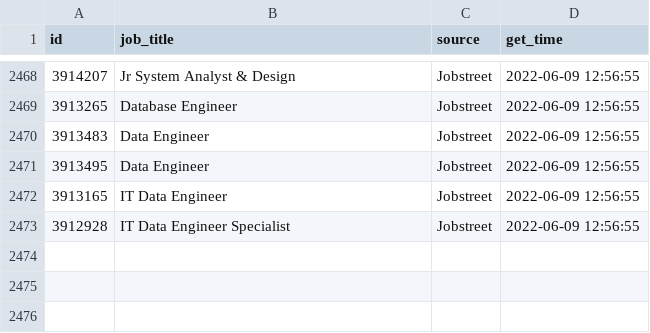
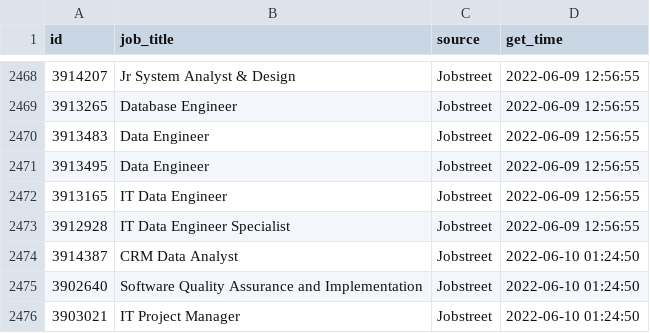
Before and after one commit to akherlan/jobvacancy, a CSV file: output/scraped.csv, drawn as a sheet; only a part is shown, gaps mark what is left out.

Commit message:
Updated: Fri, 2022-06-10 at 01:24 UTC

```diff
--- a/output/scraped.csv
+++ b/output/scraped.csv
@@ -2473 +2473,4 @@
 "3912928","IT Data Engineer Specialist","Jobstreet",2022-06-09 12:56:55
+"3914387","CRM Data Analyst","Jobstreet",2022-06-10 01:24:50
+"3902640","Software Quality Assurance and Implementation","Jobstreet",2022-06-10 01:24:50
+"3903021","IT Project Manager","Jobstreet",2022-06-10 01:24:50
```
